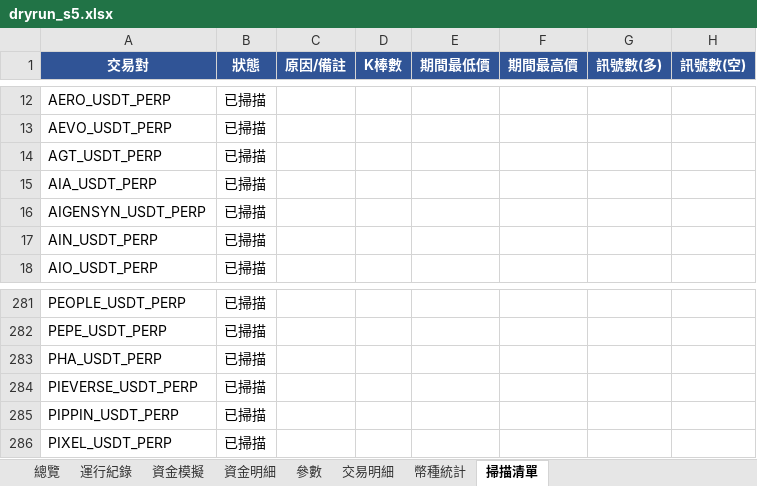
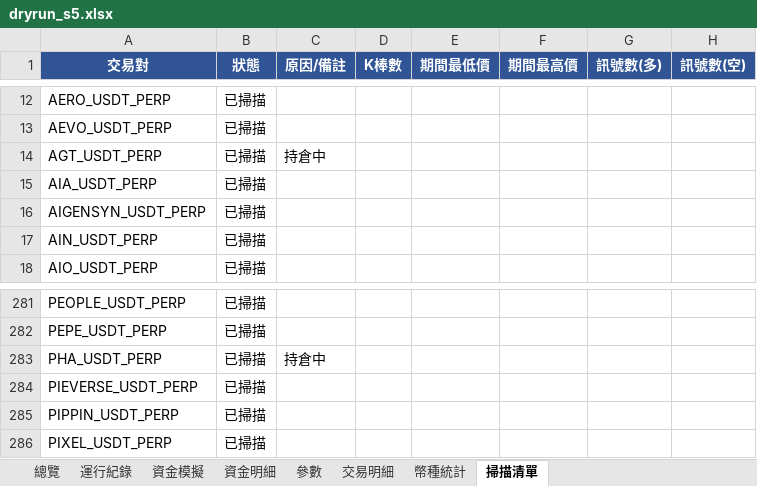
Before and after one commit to timzen43210/Crypto_Trader, an Excel workbook: output/dryrun_s5.xlsx, sheet 掃描清單, drawn as a sheet; only a part is shown, gaps mark what is left out; values as stored, in another font and other column widths than the file's, no borders; the diff names each change by its address in the sheet, - before the commit and + after, or states it on an @@ line.

```diff
--- a/output/dryrun_s5.xlsx (sheet 掃描清單)
+++ b/output/dryrun_s5.xlsx (sheet 掃描清單)
-C14 (原因/備註): (empty)
+C14 (原因/備註): 持倉中
-C283 (原因/備註): (empty)
+C283 (原因/備註): 持倉中
```
Also changed, not shown: sheet 資金明細, sheet 交易明細, sheet 幣種統計, sheet 總覽, sheet 資金模擬, sheet 運行紀錄, 1 more sheet, charts or pictures, output/dryrun_rev.xlsx, output/dryrun_rev_wide.xlsx, 5 other files.
